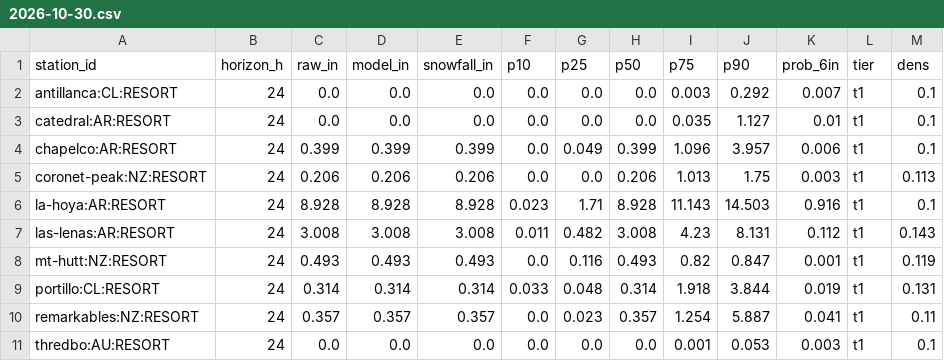
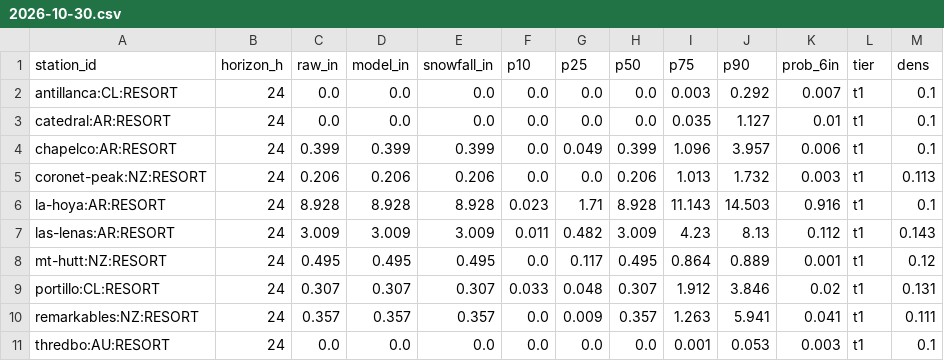
Before and after one commit to andrewnakas/open-powder-ensemble, a CSV file: history/resorts/2026-10-30.csv, drawn as a sheet; only a part is shown; the diff covers the shown part only.

```diff
--- a/history/resorts/2026-10-30.csv
+++ b/history/resorts/2026-10-30.csv
@@ -4,8 +4,8 @@ catedral:AR:RESORT,24,0.0,0.0,0.0,0.0,0.0,0.0,0.035,1.127,0.01,t1,0.1
 chapelco:AR:RESORT,24,0.399,0.399,0.399,0.0,0.049,0.399,1.096,3.957,0.006,t1,0.1
-coronet-peak:NZ:RESORT,24,0.206,0.206,0.206,0.0,0.0,0.206,1.013,1.75,0.003,t1,0.113
+coronet-peak:NZ:RESORT,24,0.206,0.206,0.206,0.0,0.0,0.206,1.013,1.732,0.003,t1,0.113
 la-hoya:AR:RESORT,24,8.928,8.928,8.928,0.023,1.71,8.928,11.143,14.503,0.916,t1,0.1
-las-lenas:AR:RESORT,24,3.008,3.008,3.008,0.011,0.482,3.008,4.23,8.131,0.112,t1,0.143
-mt-hutt:NZ:RESORT,24,0.493,0.493,0.493,0.0,0.116,0.493,0.82,0.847,0.001,t1,0.119
-portillo:CL:RESORT,24,0.314,0.314,0.314,0.033,0.048,0.314,1.918,3.844,0.019,t1,0.131
-remarkables:NZ:RESORT,24,0.357,0.357,0.357,0.0,0.023,0.357,1.254,5.887,0.041,t1,0.11
+las-lenas:AR:RESORT,24,3.009,3.009,3.009,0.011,0.482,3.009,4.23,8.13,0.112,t1,0.143
+mt-hutt:NZ:RESORT,24,0.495,0.495,0.495,0.0,0.117,0.495,0.864,0.889,0.001,t1,0.12
+portillo:CL:RESORT,24,0.307,0.307,0.307,0.033,0.048,0.307,1.912,3.846,0.02,t1,0.131
+remarkables:NZ:RESORT,24,0.357,0.357,0.357,0.0,0.009,0.357,1.263,5.941,0.041,t1,0.111
 thredbo:AU:RESORT,24,0.0,0.0,0.0,0.0,0.0,0.0,0.001,0.053,0.003,t1,0.1
```
Also changed, not shown: 1 added row, 1 removed row and 113 edited cells elsewhere in this file, history/era5/2026-10-30.csv, 2 other files.
